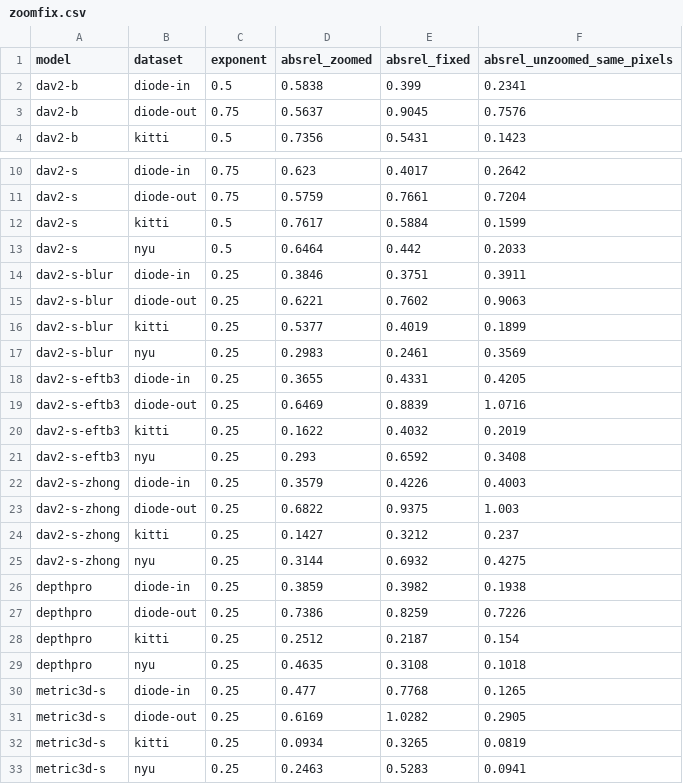
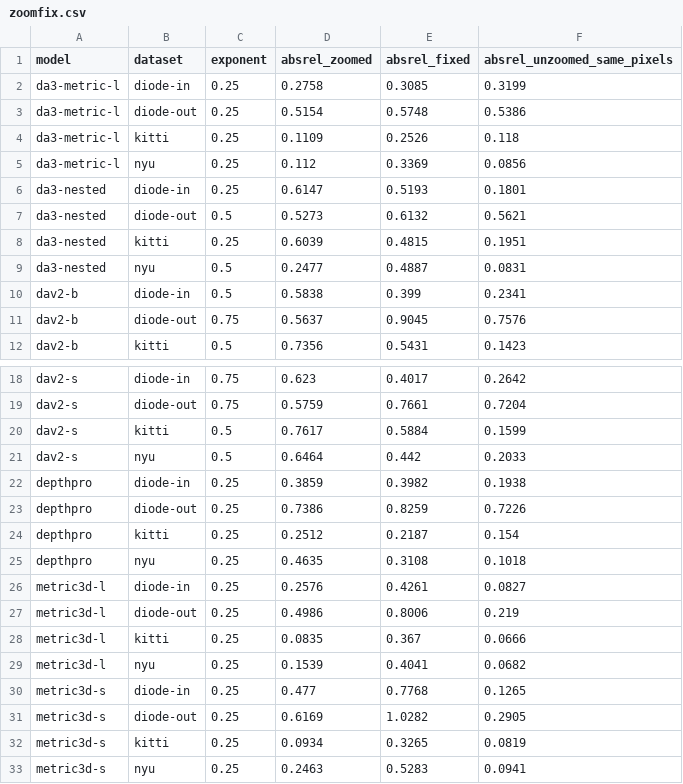
Before and after one commit to rabeyanoor/zoom-equivariance, a CSV file: outputs/tables/zoomfix.csv, drawn as a sheet; only a part is shown, gaps mark what is left out; the diff covers the shown part only.

```diff
--- a/outputs/tables/zoomfix.csv
+++ b/outputs/tables/zoomfix.csv
@@ -1,2 +1,10 @@
 model,dataset,exponent,absrel_zoomed,absrel_fixed,absrel_unzoomed_same_pixels
+da3-metric-l,diode-in,0.25,0.2758,0.3085,0.3199
+da3-metric-l,diode-out,0.25,0.5154,0.5748,0.5386
+da3-metric-l,kitti,0.25,0.1109,0.2526,0.118
+da3-metric-l,nyu,0.25,0.112,0.3369,0.0856
+da3-nested,diode-in,0.25,0.6147,0.5193,0.1801
+da3-nested,diode-out,0.5,0.5273,0.6132,0.5621
+da3-nested,kitti,0.25,0.6039,0.4815,0.1951
+da3-nested,nyu,0.5,0.2477,0.4887,0.0831
 dav2-b,diode-in,0.5,0.5838,0.399,0.2341
@@ -13,14 +21,2 @@ dav2-s,kitti,0.5,0.7617,0.5884,0.1599
 dav2-s,nyu,0.5,0.6464,0.442,0.2033
-dav2-s-blur,diode-in,0.25,0.3846,0.3751,0.3911
-dav2-s-blur,diode-out,0.25,0.6221,0.7602,0.9063
-dav2-s-blur,kitti,0.25,0.5377,0.4019,0.1899
-dav2-s-blur,nyu,0.25,0.2983,0.2461,0.3569
-dav2-s-eftb3,diode-in,0.25,0.3655,0.4331,0.4205
-dav2-s-eftb3,diode-out,0.25,0.6469,0.8839,1.0716
-dav2-s-eftb3,kitti,0.25,0.1622,0.4032,0.2019
-dav2-s-eftb3,nyu,0.25,0.293,0.6592,0.3408
-dav2-s-zhong,diode-in,0.25,0.3579,0.4226,0.4003
-dav2-s-zhong,diode-out,0.25,0.6822,0.9375,1.003
-dav2-s-zhong,kitti,0.25,0.1427,0.3212,0.237
-dav2-s-zhong,nyu,0.25,0.3144,0.6932,0.4275
 depthpro,diode-in,0.25,0.3859,0.3982,0.1938
@@ -29,2 +25,6 @@ depthpro,kitti,0.25,0.2512,0.2187,0.154
 depthpro,nyu,0.25,0.4635,0.3108,0.1018
+metric3d-l,diode-in,0.25,0.2576,0.4261,0.0827
+metric3d-l,diode-out,0.25,0.4986,0.8006,0.219
+metric3d-l,kitti,0.25,0.0835,0.367,0.0666
+metric3d-l,nyu,0.25,0.1539,0.4041,0.0682
 metric3d-s,diode-in,0.25,0.477,0.7768,0.1265
```
Also changed, not shown: 8 added rows elsewhere in this file, 22 other files.
